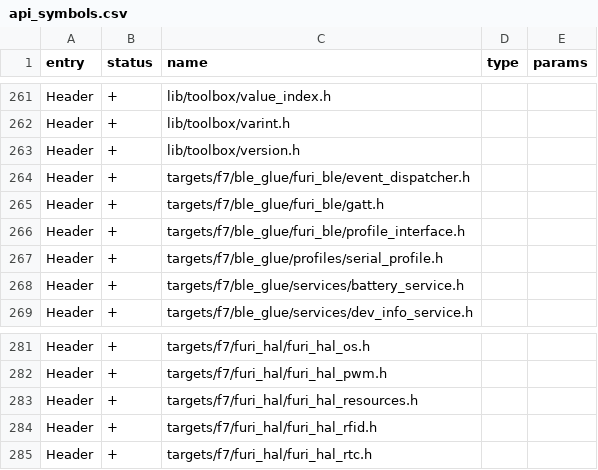
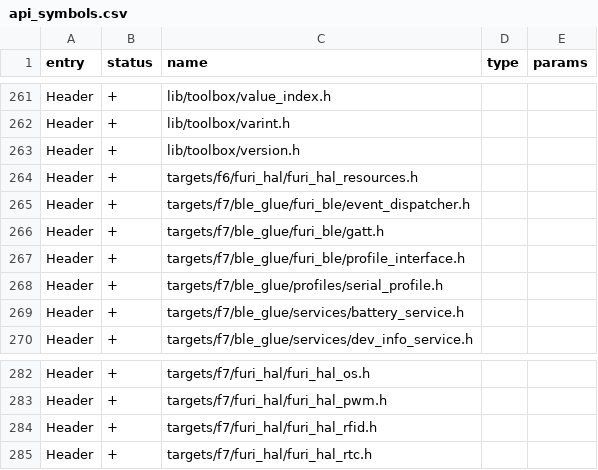
Before and after one commit to flipperdevices/flipperzero-firmware, a CSV file: targets/f6/api_symbols.csv, drawn as a sheet; only a part is shown, gaps mark what is left out.

Commit message:
fix(f6): correct vibro pin and suppress enclave warning
- restore the f6 furi_hal_resources.h override: on this hardware vibro is on
  PA15 and rfid on PA8 (not f7's layout), so the motor was dead without it.
- desktop: this unit's factory enclave keys were lost along the way; we
  provision our own (via the enclave_manager fap) so U2F works again (the
  slot-11 gate only needs keys present). they don't match the factory
  signatures so enclave verify always reports 'damaged' — suppress the
  cosmetic warning dialog.

```diff
--- a/targets/f6/api_symbols.csv
+++ b/targets/f6/api_symbols.csv
@@ -263,2 +263,3 @@ Header,+,lib/toolbox/varint.h,,
 Header,+,lib/toolbox/version.h,,
+Header,+,targets/f6/furi_hal/furi_hal_resources.h,,
 Header,+,targets/f7/ble_glue/furi_ble/event_dispatcher.h,,
@@ -282,3 +283,2 @@ Header,+,targets/f7/furi_hal/furi_hal_os.h,,
 Header,+,targets/f7/furi_hal/furi_hal_pwm.h,,
-Header,+,targets/f7/furi_hal/furi_hal_resources.h,,
 Header,+,targets/f7/furi_hal/furi_hal_rfid.h,,
```
Also changed, not shown: 2 other files.
